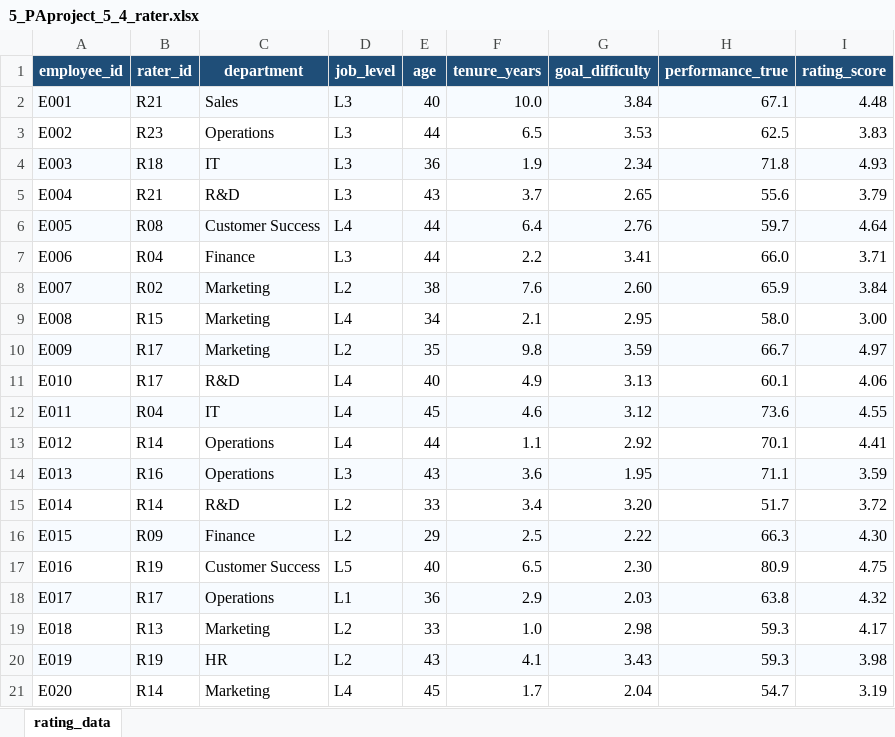
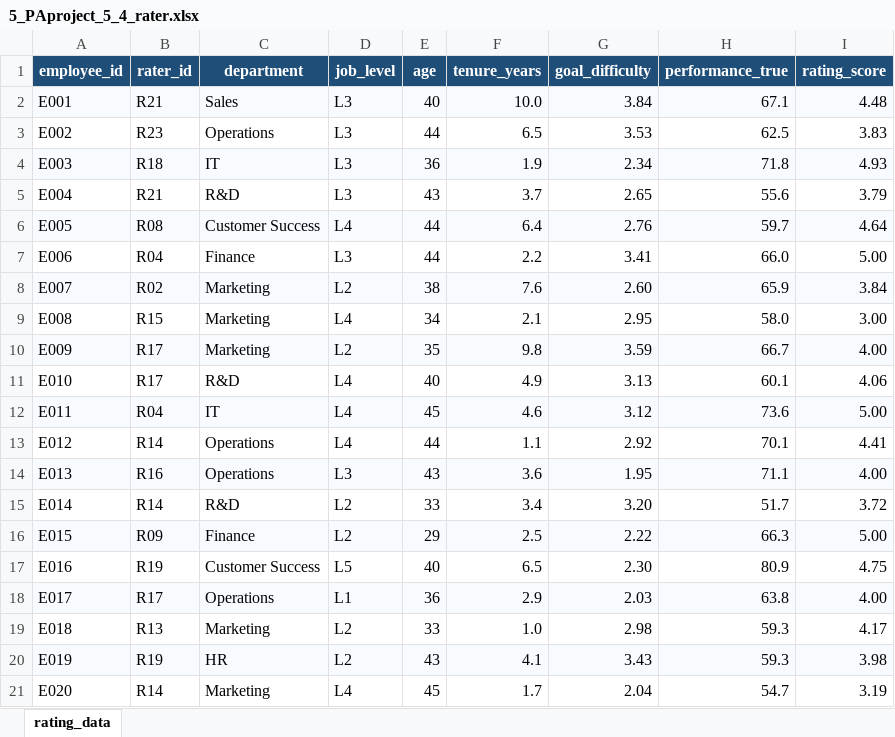
Before and after one commit to kookminpeopleanalytics/aiagent, an Excel workbook: project4/data/5_PAproject_5_4_rater.xlsx, sheet rating_data, drawn as a sheet; only a part is shown; values as stored, in another font and other column widths than the file's, no borders; the diff names each change by its address in the sheet, - before the commit and + after, or states it on an @@ line.

Commit message:
data update
1

```diff
--- a/project4/data/5_PAproject_5_4_rater.xlsx (sheet rating_data)
+++ b/project4/data/5_PAproject_5_4_rater.xlsx (sheet rating_data)
-I7 (rating_score): 3.71
+I7 (rating_score): 5.00
-I10 (rating_score): 4.97
+I10 (rating_score): 4.00
-I12 (rating_score): 4.55
+I12 (rating_score): 5.00
-I14 (rating_score): 3.59
+I14 (rating_score): 4.00
-I16 (rating_score): 4.30
+I16 (rating_score): 5.00
-I18 (rating_score): 4.32
+I18 (rating_score): 4.00
```
Also changed, not shown: 1 other file.
